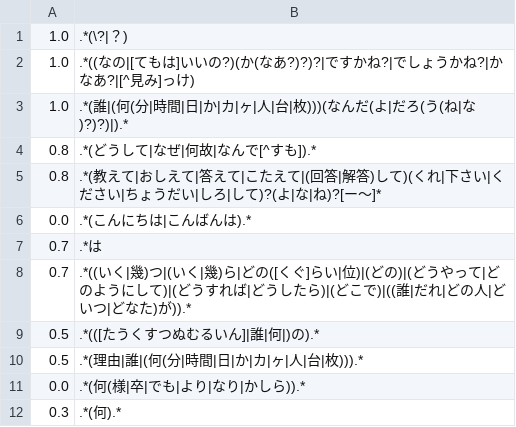
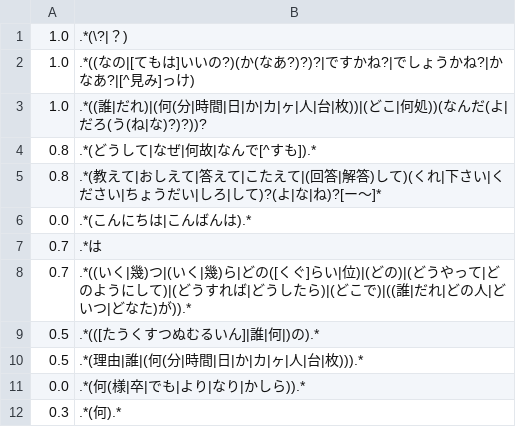
Before and after one commit to tuem/resembla, a TSV file: example/regression/patterns/is_question.tsv, drawn as a sheet.

Commit message:
improve question regex patterns

```diff
--- a/example/regression/patterns/is_question.tsv
+++ b/example/regression/patterns/is_question.tsv
@@ -2,3 +2,3 @@
 1.0	.*((なの|[てもは]いいの?)(か(なあ?)?)?|ですかね?|でしょうかね?|かなあ?|[^見み]っけ)
-1.0	.*(誰|(何(分|時間|日|か|カ|ヶ|人|台|枚)))(なんだ(よ|だろ(う(ね|な)?)?)|).*
+1.0	.*((誰|だれ)|(何(分|時間|日|か|カ|ヶ|人|台|枚))|(どこ|何処))(なんだ(よ|だろ(う(ね|な)?)?))?
 0.8	.*(どうして|なぜ|何故|なんで[^すも]).*
```
